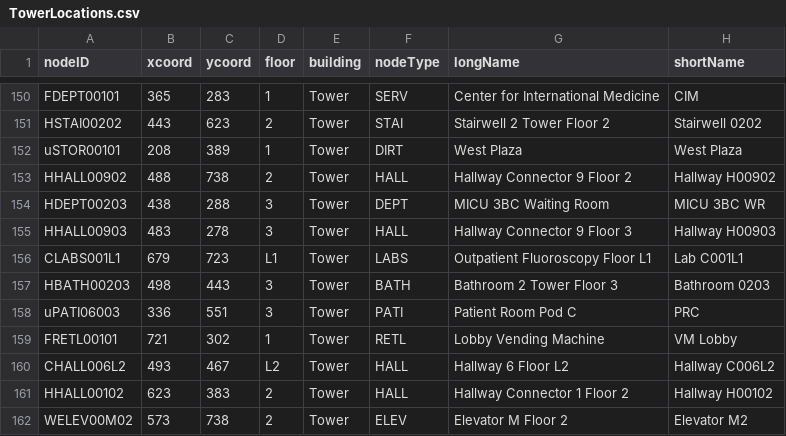
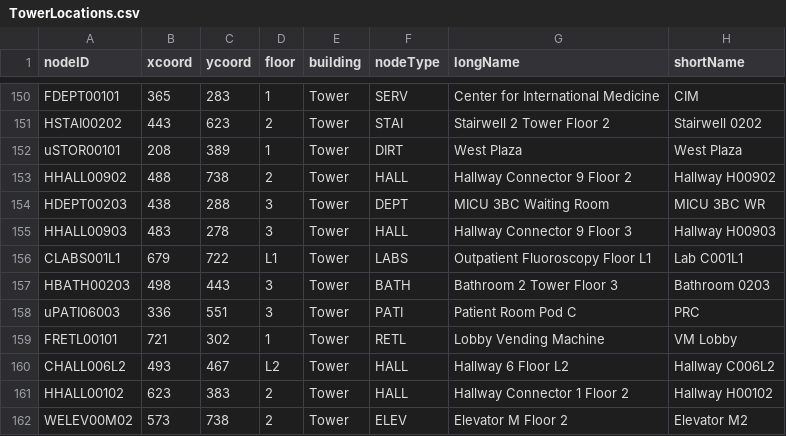
Before and after one commit to CS3733-D22-Team-U/CS3733-D22-Team-U-Final-Iteration, a CSV file: csvTables/TowerLocations.csv, drawn as a sheet; only a part is shown, gaps mark what is left out.

```diff
--- a/csvTables/TowerLocations.csv
+++ b/csvTables/TowerLocations.csv
@@ -155,3 +155,3 @@ HDEPT00203,438,288,3,Tower,DEPT,MICU 3BC Waiting Room,MICU 3BC WR
 HHALL00903,483,278,3,Tower,HALL,Hallway Connector 9 Floor 3,Hallway H00903
-CLABS001L1,679,723,L1,Tower,LABS,Outpatient Fluoroscopy Floor L1,Lab C001L1
+CLABS001L1,679,722,L1,Tower,LABS,Outpatient Fluoroscopy Floor L1,Lab C001L1
 HBATH00203,498,443,3,Tower,BATH,Bathroom 2 Tower Floor 3,Bathroom 0203
```
Also changed, not shown: 13 other files.
